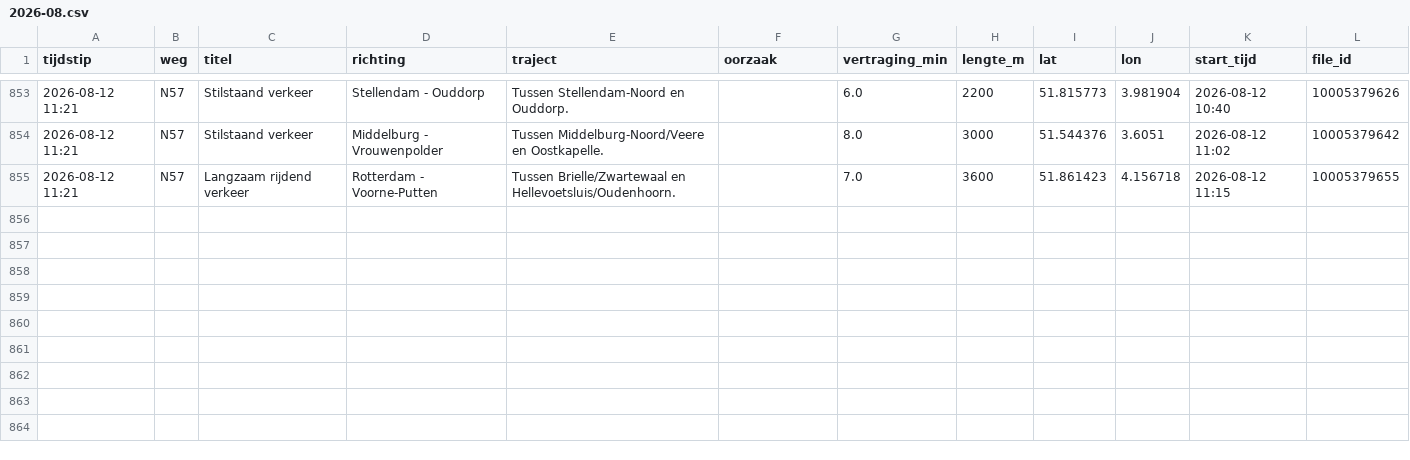
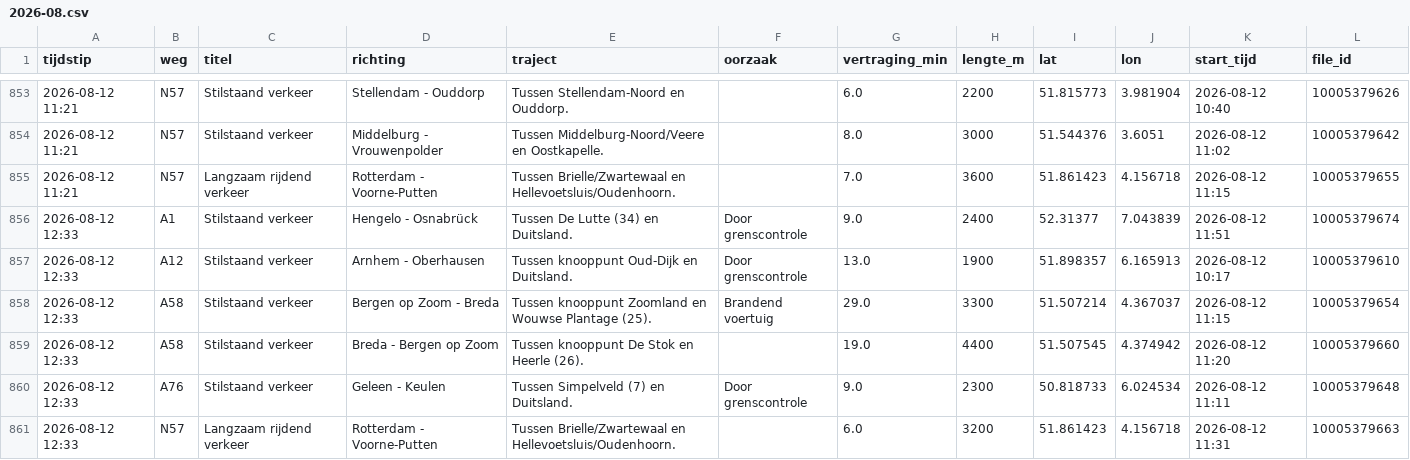
Before and after one commit to YvesW81/test-3, a CSV file: data/files/2026-08.csv, drawn as a sheet; only a part is shown, gaps mark what is left out.

```diff
--- a/data/files/2026-08.csv
+++ b/data/files/2026-08.csv
@@ -855 +855,7 @@ tijdstip,weg,titel,richting,traject,oorzaak,vertraging_min,lengte_m,lat,lon,star
 2026-08-12 11:21,N57,Langzaam rijdend verkeer,Rotterdam - Voorne-Putten,Tussen Brielle/Zwartewaal en Hellevoetsluis/Oudenhoorn.,,7.0,3600,51.861423,4.156718,2026-08-12 11:15,10005379655
+2026-08-12 12:33,A1,Stilstaand verkeer,Hengelo - Osnabrück,Tussen De Lutte (34) en Duitsland.,Door grenscontrole,9.0,2400,52.31377,7.043839,2026-08-12 11:51,10005379674
+2026-08-12 12:33,A12,Stilstaand verkeer,Arnhem - Oberhausen,Tussen knooppunt Oud-Dijk en Duitsland.,Door grenscontrole,13.0,1900,51.898357,6.165913,2026-08-12 10:17,10005379610
+2026-08-12 12:33,A58,Stilstaand verkeer,Bergen op Zoom - Breda,Tussen knooppunt Zoomland en Wouwse Plantage (25).,Brandend voertuig,29.0,3300,51.507214,4.367037,2026-08-12 11:15,10005379654
+2026-08-12 12:33,A58,Stilstaand verkeer,Breda - Bergen op Zoom,Tussen knooppunt De Stok en Heerle (26).,,19.0,4400,51.507545,4.374942,2026-08-12 11:20,10005379660
+2026-08-12 12:33,A76,Stilstaand verkeer,Geleen - Keulen,Tussen Simpelveld (7) en Duitsland.,Door grenscontrole,9.0,2300,50.818733,6.024534,2026-08-12 11:11,10005379648
+2026-08-12 12:33,N57,Langzaam rijdend verkeer,Rotterdam - Voorne-Putten,Tussen Brielle/Zwartewaal en Hellevoetsluis/Oudenhoorn.,,6.0,3200,51.861423,4.156718,2026-08-12 11:31,10005379663
```
Also changed, not shown: data/totalen.csv.
